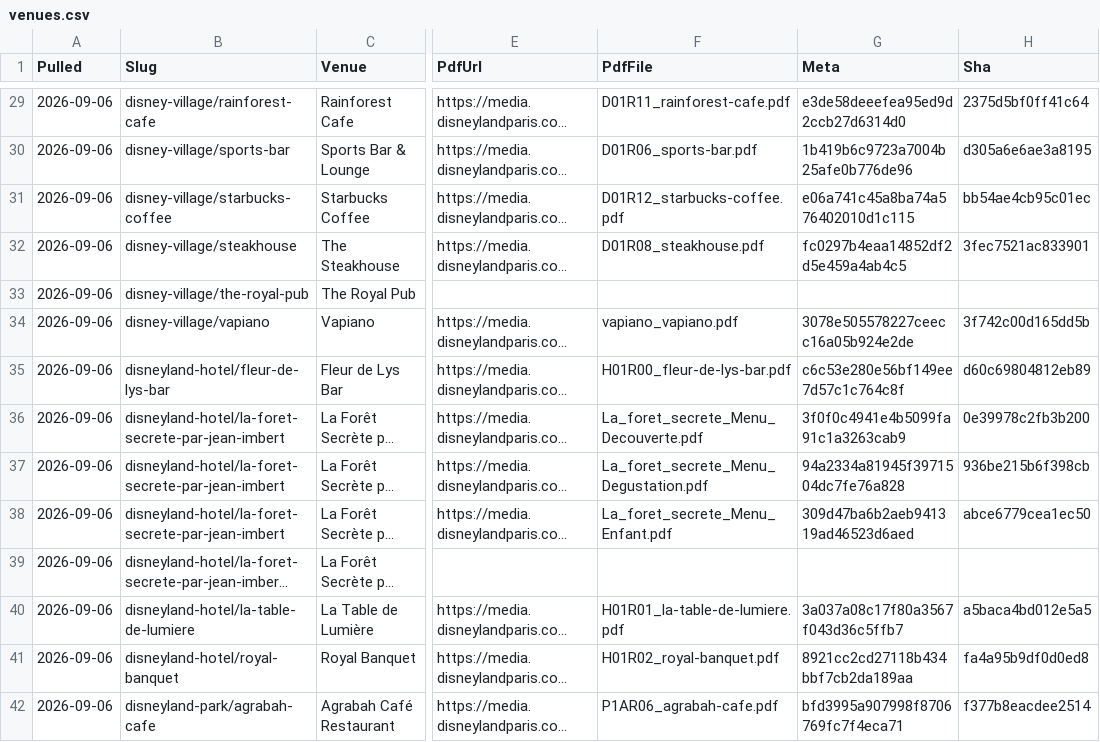
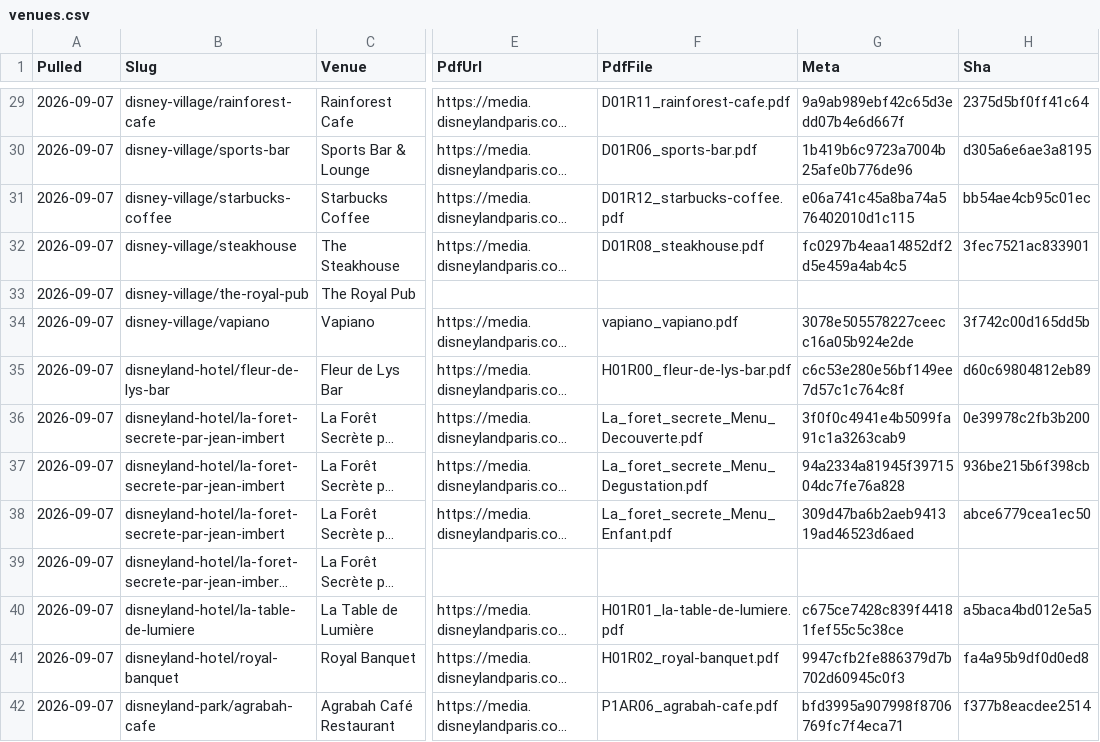
Before and after one commit to scoopdisney/paris-menu-watch, a CSV file: data/venues.csv, drawn as a sheet; only a part is shown, gaps mark what is left out; long unchanged cells end in …; the diff covers the shown part only; the diff names each change by its address in the sheet, - before the commit and + after, or states it on an @@ line.

```diff
--- a/data/venues.csv
+++ b/data/venues.csv
-A29:A42 (Pulled): 2026-09-06
+A29:A42 (Pulled): 2026-09-07
-G29 (Meta): e3de58deeefea95ed9d2ccb27d6314d0
+G29 (Meta): 9a9ab989ebf42c65d3edd07b4e6d667f
-G40 (Meta): 3a037a08c17f80a3567f043d36c5ffb7
+G40 (Meta): c675ce7428c839f44181fef55c5c38ce
-G41 (Meta): 8921cc2cd27118b434bbf7cb2da189aa
+G41 (Meta): 9947cfb2fe886379d7b702d60945c0f3
```
Also changed, not shown: 84 edited cells elsewhere in this file, data/prices.csv, 1 other file.
